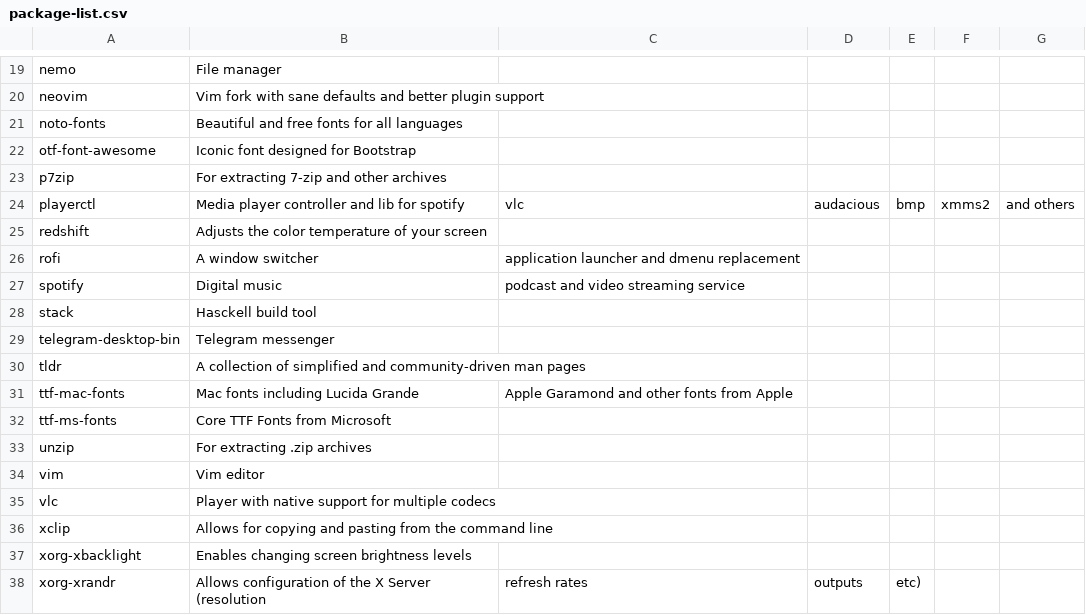
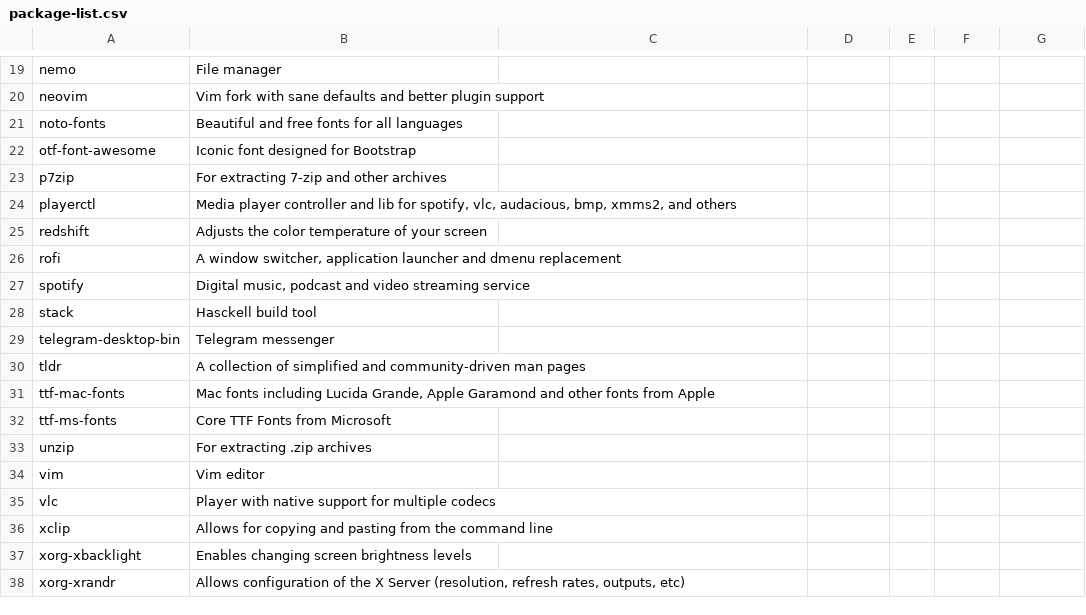
Before and after one commit to strafael/.dotfiles, a CSV file: .scripts/package-list.csv, drawn as a sheet; only a part is shown, gaps mark what is left out; the diff names each change by its address in the sheet, - before the commit and + after, or states it on an @@ line.

Commit message:
update

```diff
--- a/.scripts/package-list.csv
+++ b/.scripts/package-list.csv
-B24: …lib for spotify
+B24: …lib for spotify, vlc, audacious, bmp, xmms2, and others
-C24: vlc
+C24: (empty)
-D24: audacious
+D24: (empty)
-E24: bmp
+E24: (empty)
-F24: xmms2
+F24: (empty)
-G24: and others
+G24: (empty)
-B26: A window switcher
+B26: A window switcher, application launcher and dmenu replacement
-C26: application launcher and dmenu replacement
+C26: (empty)
-B27: Digital music
+B27: Digital music, podcast and video streaming service
-C27: podcast and video streaming service
+C27: (empty)
-B31: …including Lucida Grande
+B31: …including Lucida Grande, Apple Garamond and other fonts from Apple
-C31: Apple Garamond and other fonts from Apple
+C31: (empty)
-B38: …X Server (resolution
+B38: …X Server (resolution, refresh rates, outputs, etc)
-C38: refresh rates
+C38: (empty)
-D38: outputs
+D38: (empty)
-E38: etc)
+E38: (empty)
```
